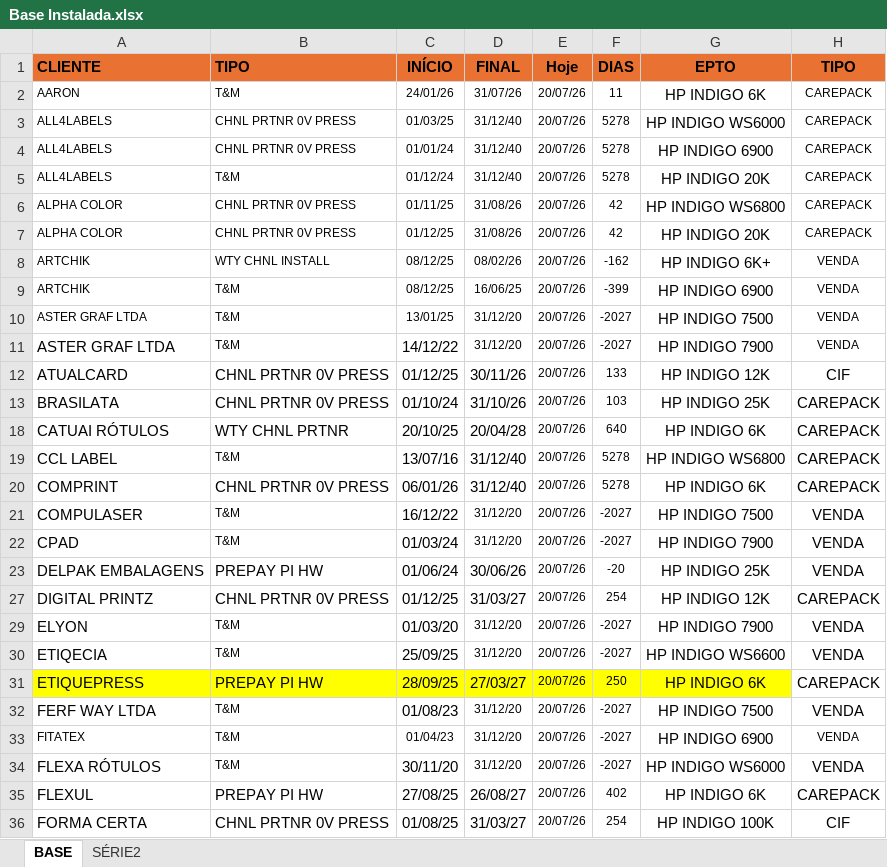
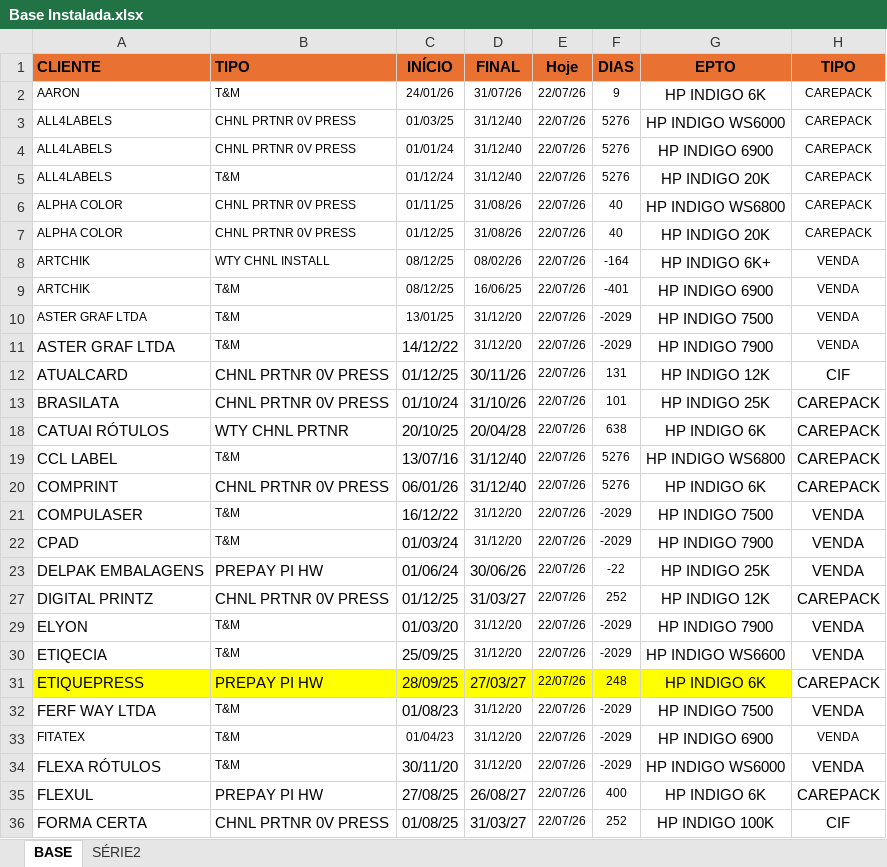
Before and after one commit to Karamith/chatbot-whatsapp-estoque, an Excel workbook: data/Base Instalada.xlsx, sheet BASE, drawn as a sheet; only a part is shown; values as stored, in another font and other column widths than the file's, no borders; the diff covers the shown part only; the diff names each change by its address in the sheet, - before the commit and + after, or states it on an @@ line.

```diff
--- a/data/Base Instalada.xlsx (sheet BASE)
+++ b/data/Base Instalada.xlsx (sheet BASE)
-E2:E13 (Hoje): 20/07/26
+E2:E13 (Hoje): 22/07/26
-F2 (DIAS): 11
+F2 (DIAS): 9
-F3:F5 (DIAS): 5278
+F3:F5 (DIAS): 5276
-F6:F7 (DIAS): 42
+F6:F7 (DIAS): 40
-F8 (DIAS): -162
+F8 (DIAS): -164
-F9 (DIAS): -399
+F9 (DIAS): -401
-F10:F11 (DIAS): -2027
+F10:F11 (DIAS): -2029
-F12 (DIAS): 133
+F12 (DIAS): 131
-F13 (DIAS): 103
+F13 (DIAS): 101
-E18:E23 (Hoje): 20/07/26
+E18:E23 (Hoje): 22/07/26
-F18 (DIAS): 640
+F18 (DIAS): 638
-F19:F20 (DIAS): 5278
+F19:F20 (DIAS): 5276
-F21:F22 (DIAS): -2027
+F21:F22 (DIAS): -2029
-F23 (DIAS): -20
+F23 (DIAS): -22
-E27 (Hoje): 20/07/26
+E27 (Hoje): 22/07/26
-F27 (DIAS): 254
+F27 (DIAS): 252
-E29:E36 (Hoje): 20/07/26
+E29:E36 (Hoje): 22/07/26
-F29:F30 (DIAS): -2027
+F29:F30 (DIAS): -2029
-F31 (DIAS): 250
+F31 (DIAS): 248
-F32:F34 (DIAS): -2027
+F32:F34 (DIAS): -2029
-F35 (DIAS): 402
+F35 (DIAS): 400
-F36 (DIAS): 254
+F36 (DIAS): 252
```
Also changed, not shown: 106 edited cells elsewhere in this sheet, hidden cells, 1 other file.
